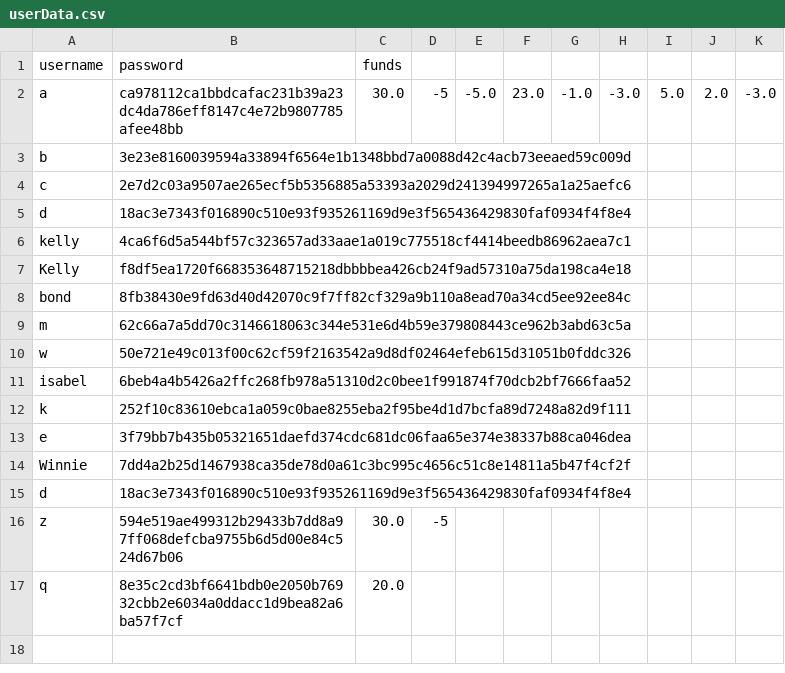
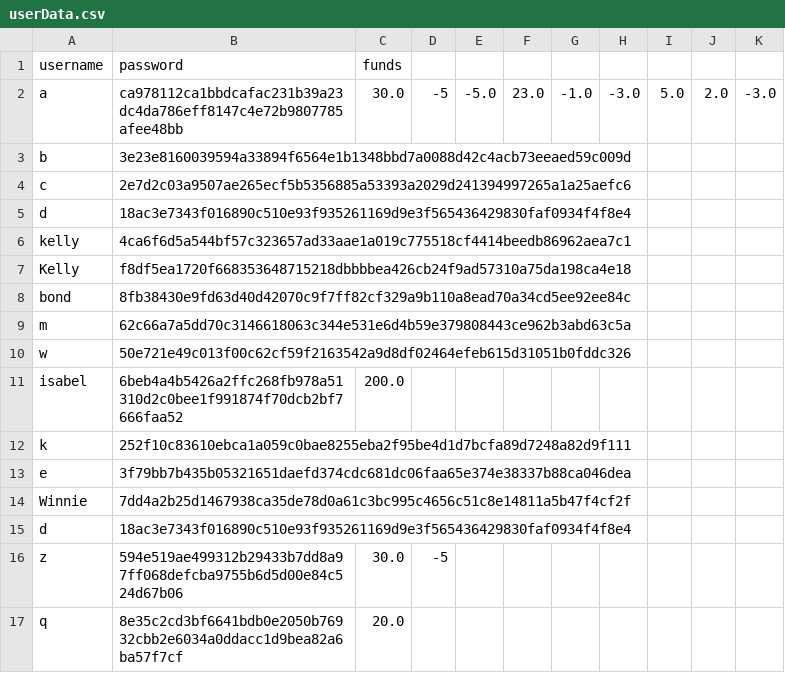
Before and after one commit to Elle0-0/GoGoTaxi, a CSV file: src/main/java/org/taxiapp/resources/userData.csv, drawn as a sheet.

```diff
--- a/src/main/java/org/taxiapp/resources/userData.csv
+++ b/src/main/java/org/taxiapp/resources/userData.csv
@@ -10,3 +10,3 @@ m,62c66a7a5dd70c3146618063c344e531e6d4b59e379808443ce962b3abd63c5a,
 w,50e721e49c013f00c62cf59f2163542a9d8df02464efeb615d31051b0fddc326,
-isabel,6beb4a4b5426a2ffc268fb978a51310d2c0bee1f991874f70dcb2bf7666faa52,
+isabel,6beb4a4b5426a2ffc268fb978a51310d2c0bee1f991874f70dcb2bf7666faa52,200.0
 k,252f10c83610ebca1a059c0bae8255eba2f95be4d1d7bcfa89d7248a82d9f111,
```
Also changed, not shown: 1 other file.
